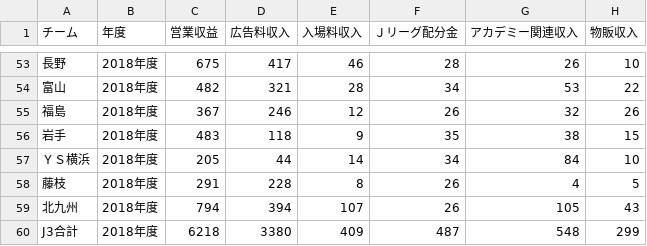
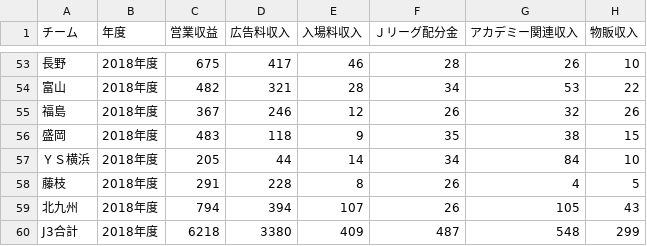
Before and after one commit to dali-gara/JLeague-data, a CSV file: JLeague-data-utf8.csv, drawn as a sheet; only a part is shown, gaps mark what is left out; the diff names each change by its address in the sheet, - before the commit and + after, or states it on an @@ line.

```diff
--- a/JLeague-data-utf8.csv
+++ b/JLeague-data-utf8.csv
-A56 (チーム): 岩手
+A56 (チーム): 盛岡
```
Also changed, not shown: JLeague-data.csv.
